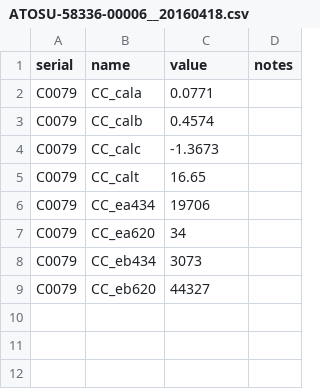
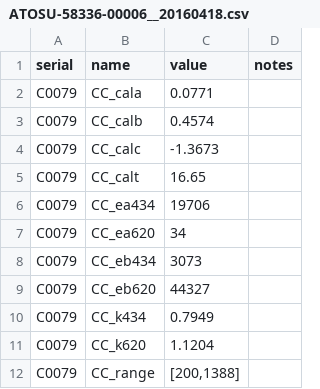
Before and after one commit to wruef/PCO2W_Cals, a CSV file: PCO2WA/ATOSU-58336-00006__20160418.csv, drawn as a sheet.

```diff
--- a/PCO2WA/ATOSU-58336-00006__20160418.csv
+++ b/PCO2WA/ATOSU-58336-00006__20160418.csv
@@ -9 +9,4 @@ C0079,CC_eb434,3073,
 C0079,CC_eb620,44327,
+C0079,CC_k434,0.7949,
+C0079,CC_k620,1.1204,
+C0079,CC_range,"[200,1388]",
```
Also changed, not shown: PCO2WA/ATAPL-58336-00004__20140506.csv, PCO2WA/ATAPL-58336-00009__20170117.csv, 55 other files.
